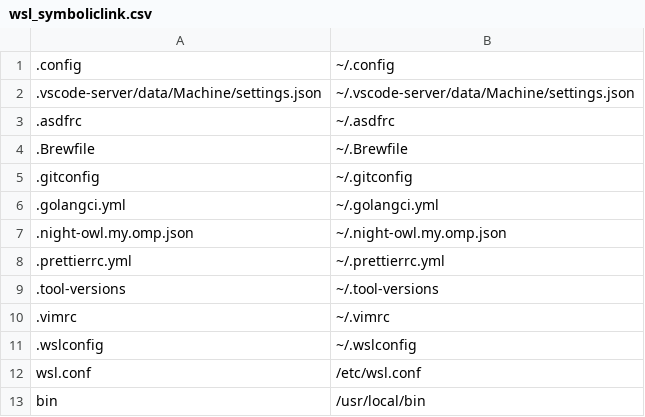
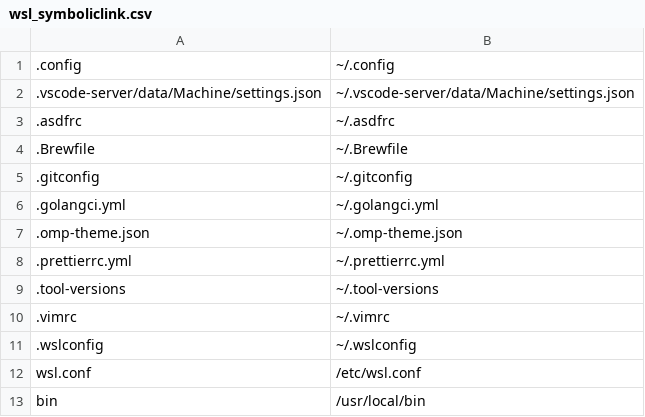
Before and after one commit to ras0q/dotfiles, a CSV file: wsl_symboliclink.csv, drawn as a sheet; removed rows and columns are numbered as before the commit, all else as after; the diff names each change by its address in the sheet, - before the commit and + after, or states it on an @@ line.

Commit message:
:sparkles: change theme

```diff
--- a/wsl_symboliclink.csv
+++ b/wsl_symboliclink.csv
-row 7: .night-owl.my.omp.json | ~/.night-owl.my.omp.json
+row 7: .omp-theme.json | ~/.omp-theme.json
```
Also changed, not shown: 5 other files.
